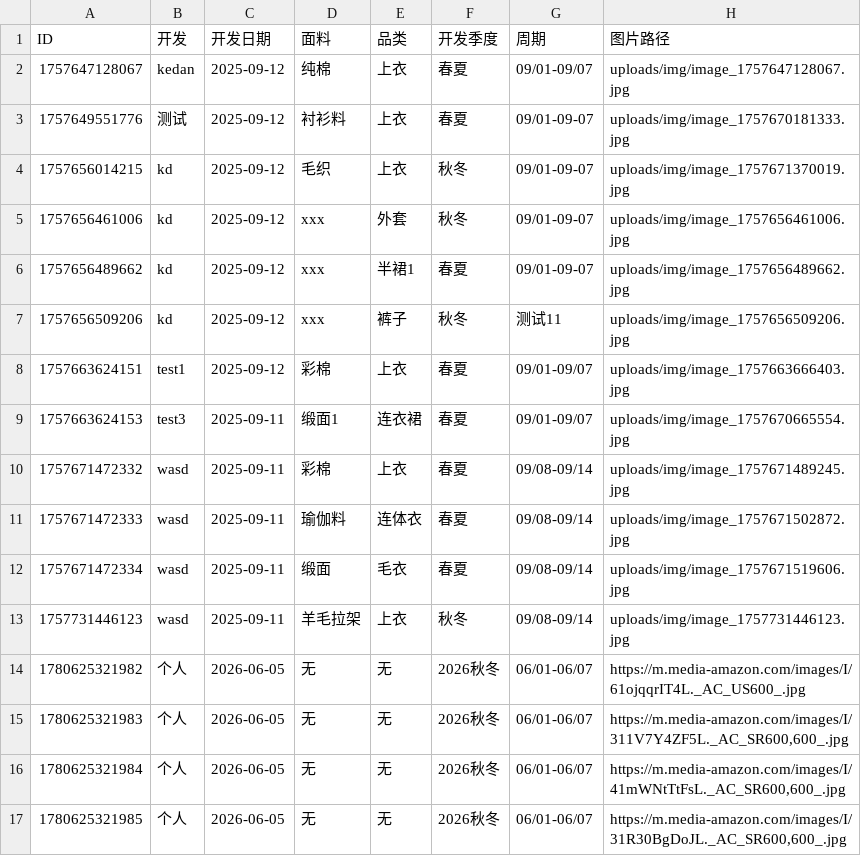
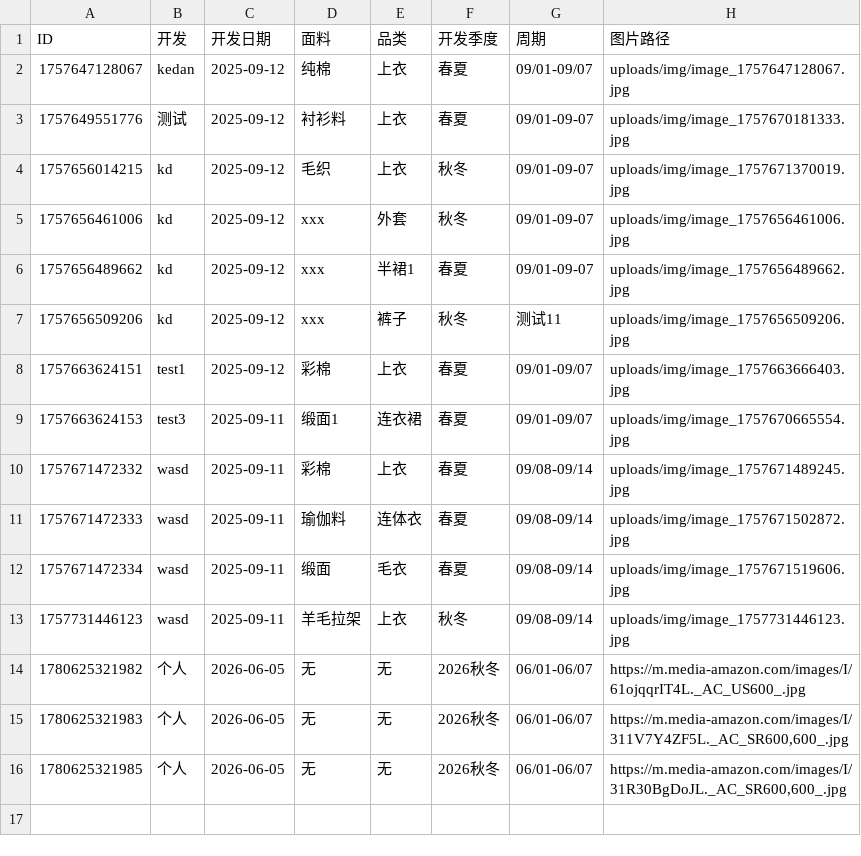
Before and after one commit to wasdkd/Amazon, a CSV file: uploads/products.csv, drawn as a sheet.

Commit message:
删除产品: ID 1780625321984

```diff
--- a/uploads/products.csv
+++ b/uploads/products.csv
@@ -15,3 +15,2 @@ ID,开发,开发日期,面料,品类,开发季度,周期,图片路径
 "1780625321983","个人","2026-06-05","无","无","2026秋冬","06/01-06/07","https://m.media-amazon.com/images/I/311V7Y4ZF5L._AC_SR600,600_.jpg"
-"1780625321984","个人","2026-06-05","无","无","2026秋冬","06/01-06/07","https://m.media-amazon.com/images/I/41mWNtTtFsL._AC_SR600,600_.jpg"
 "1780625321985","个人","2026-06-05","无","无","2026秋冬","06/01-06/07","https://m.media-amazon.com/images/I/31R30BgDoJL._AC_SR600,600_.jpg"
```
